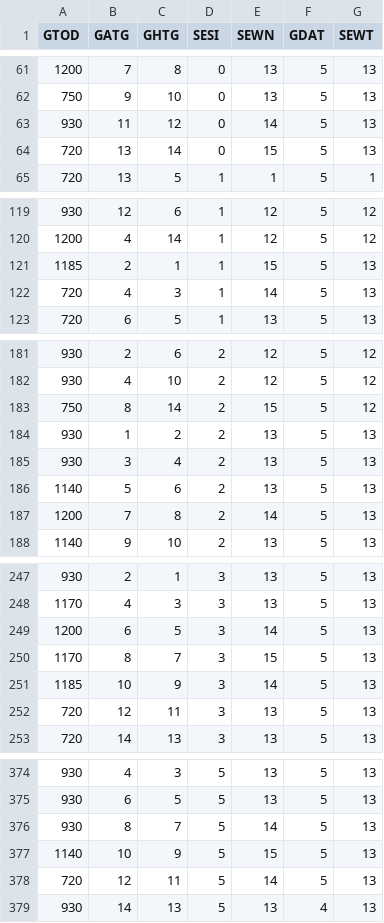
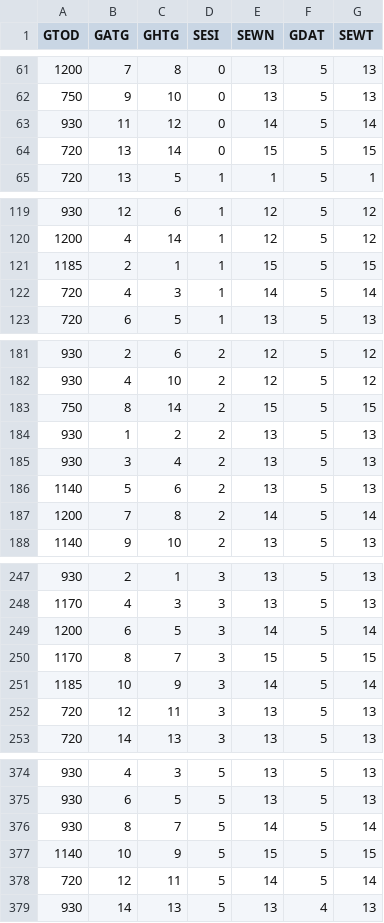
Before and after one commit to antdroidx/NCAA-DB-Editor, a CSV file: NCAA_XDBE/Resources/schedules/14-team.csv, drawn as a sheet; only a part is shown, gaps mark what is left out.

```diff
--- a/NCAA_XDBE/Resources/schedules/14-team.csv
+++ b/NCAA_XDBE/Resources/schedules/14-team.csv
@@ -62,4 +62,4 @@ GTOD,GATG,GHTG,SESI,SEWN,GDAT,SEWT
 750,9,10,0,13,5,13
-930,11,12,0,14,5,13
-720,13,14,0,15,5,13
+930,11,12,0,14,5,14
+720,13,14,0,15,5,15
 720,13,5,1,1,5,1
@@ -120,4 +120,4 @@ GTOD,GATG,GHTG,SESI,SEWN,GDAT,SEWT
 1200,4,14,1,12,5,12
-1185,2,1,1,15,5,13
-720,4,3,1,14,5,13
+1185,2,1,1,15,5,15
+720,4,3,1,14,5,14
 720,6,5,1,13,5,13
@@ -182,3 +182,3 @@ GTOD,GATG,GHTG,SESI,SEWN,GDAT,SEWT
 930,4,10,2,12,5,12
-750,8,14,2,15,5,12
+750,8,14,2,15,5,15
 930,1,2,2,13,5,13
@@ -186,3 +186,3 @@ GTOD,GATG,GHTG,SESI,SEWN,GDAT,SEWT
 1140,5,6,2,13,5,13
-1200,7,8,2,14,5,13
+1200,7,8,2,14,5,14
 1140,9,10,2,13,5,13
@@ -248,5 +248,5 @@ GTOD,GATG,GHTG,SESI,SEWN,GDAT,SEWT
 1170,4,3,3,13,5,13
-1200,6,5,3,14,5,13
-1170,8,7,3,15,5,13
-1185,10,9,3,14,5,13
+1200,6,5,3,14,5,14
+1170,8,7,3,15,5,15
+1185,10,9,3,14,5,14
 720,12,11,3,13,5,13
@@ -375,5 +375,5 @@ GTOD,GATG,GHTG,SESI,SEWN,GDAT,SEWT
 930,6,5,5,13,5,13
-930,8,7,5,14,5,13
-1140,10,9,5,15,5,13
-720,12,11,5,14,5,13
+930,8,7,5,14,5,14
+1140,10,9,5,15,5,15
+720,12,11,5,14,5,14
 930,14,13,5,13,4,13
```
Also changed, not shown: NCAA_XDBE/Resources/schedules/12-team.csv, NCAA_XDBE/Resources/schedules/12-teamB.csv, 14 other files.
